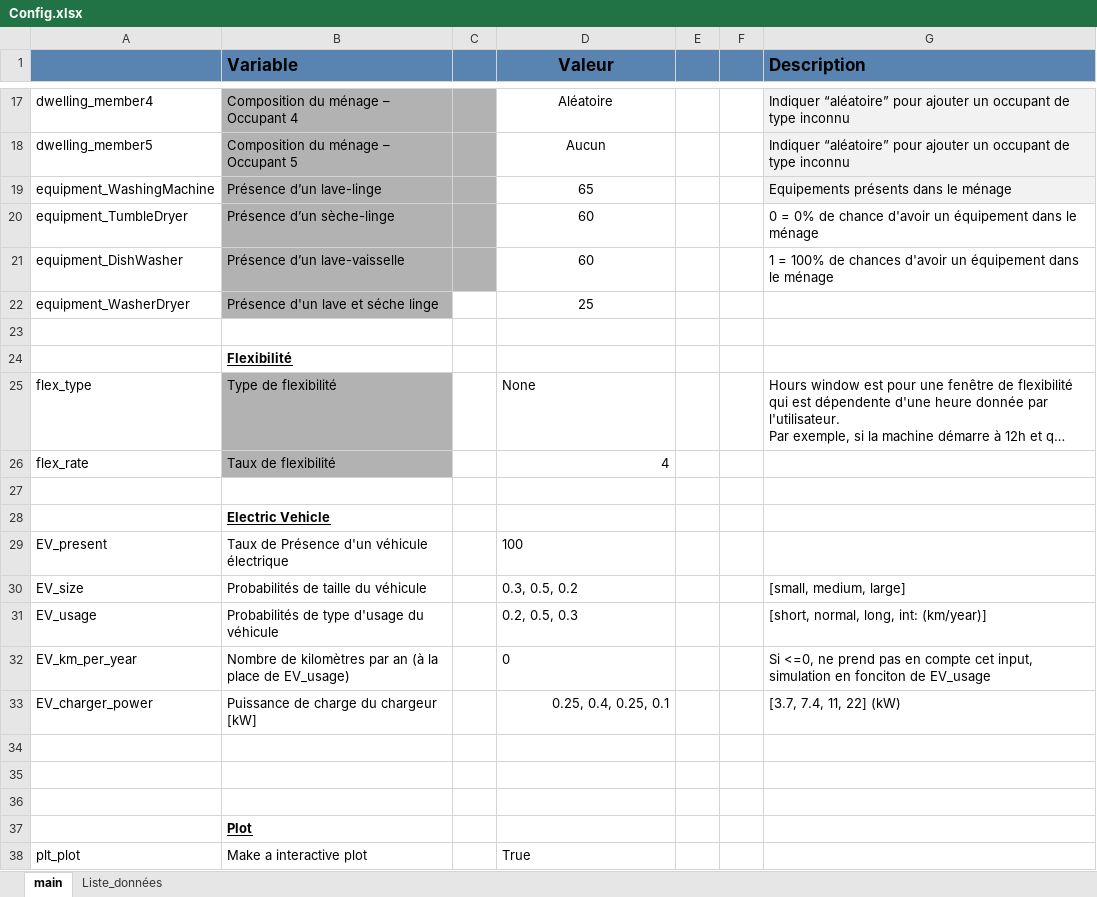
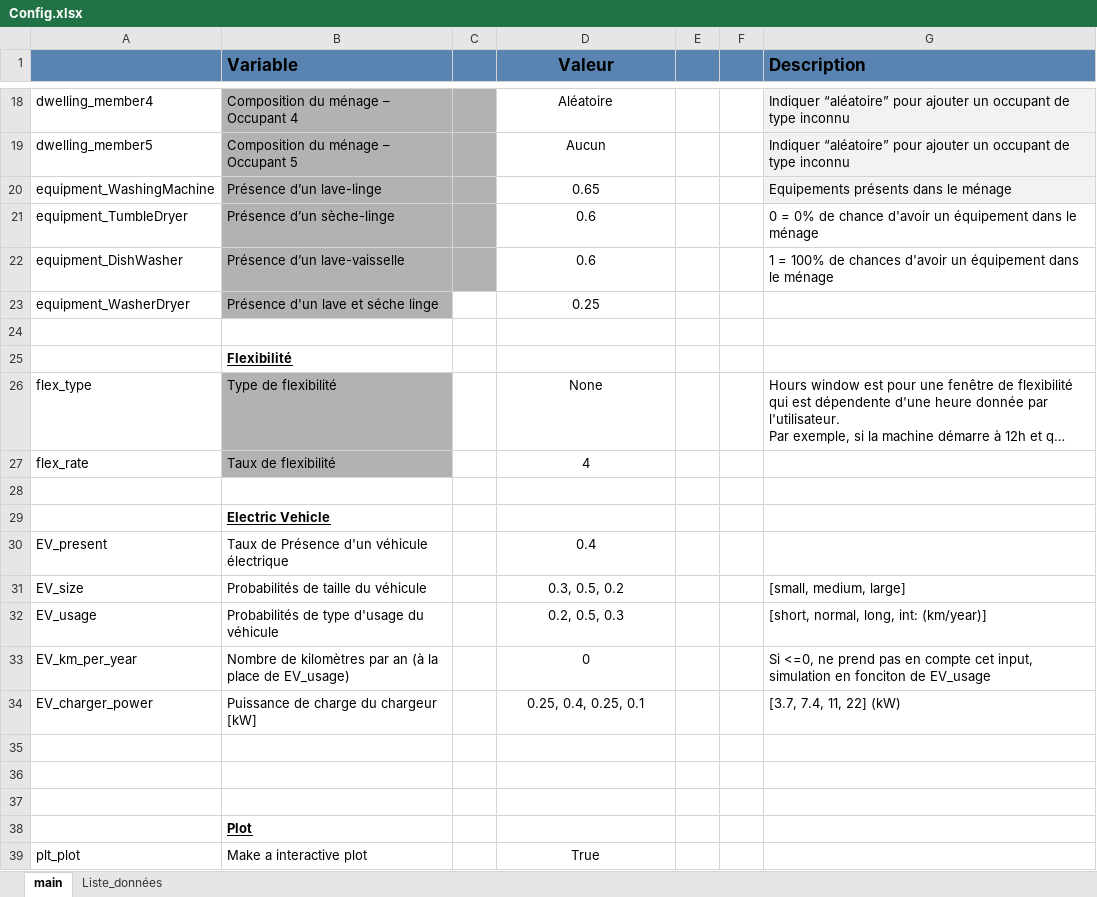
Before and after one commit to Diffels/ULG_Flex_Residential_Load, an Excel workbook: Config.xlsx, sheet main, drawn as a sheet; only a part is shown, gaps mark what is left out; long unchanged cells end in …; values as stored, in another font and other column widths than the file's, no borders; addresses are those after the commit; the diff covers the shown part only; the diff names each change by its address in the sheet, - before the commit and + after, or states it on an @@ line.

```diff
--- a/Config.xlsx (sheet main)
+++ b/Config.xlsx (sheet main)
-D20 (Valeur): 65
+D20 (Valeur): 0.65
-D21:D22 (Valeur): 60
+D21:D22 (Valeur): 0.6
-D23 (Valeur): 25
+D23 (Valeur): 0.25
-D26 alignment: left
+D26 alignment: center
-D27 alignment: right
+D27 alignment: center
-D30 (Valeur): 100
+D30 (Valeur): 0.4
-D30:D33 alignment: left
+D30:D33 alignment: center
-D34 alignment: right
+D34 alignment: center
-D39 alignment: left
+D39 alignment: center
```
Also changed, not shown: 1 added row, 2 edited cells and cell formats elsewhere in this sheet, 13 other files.
